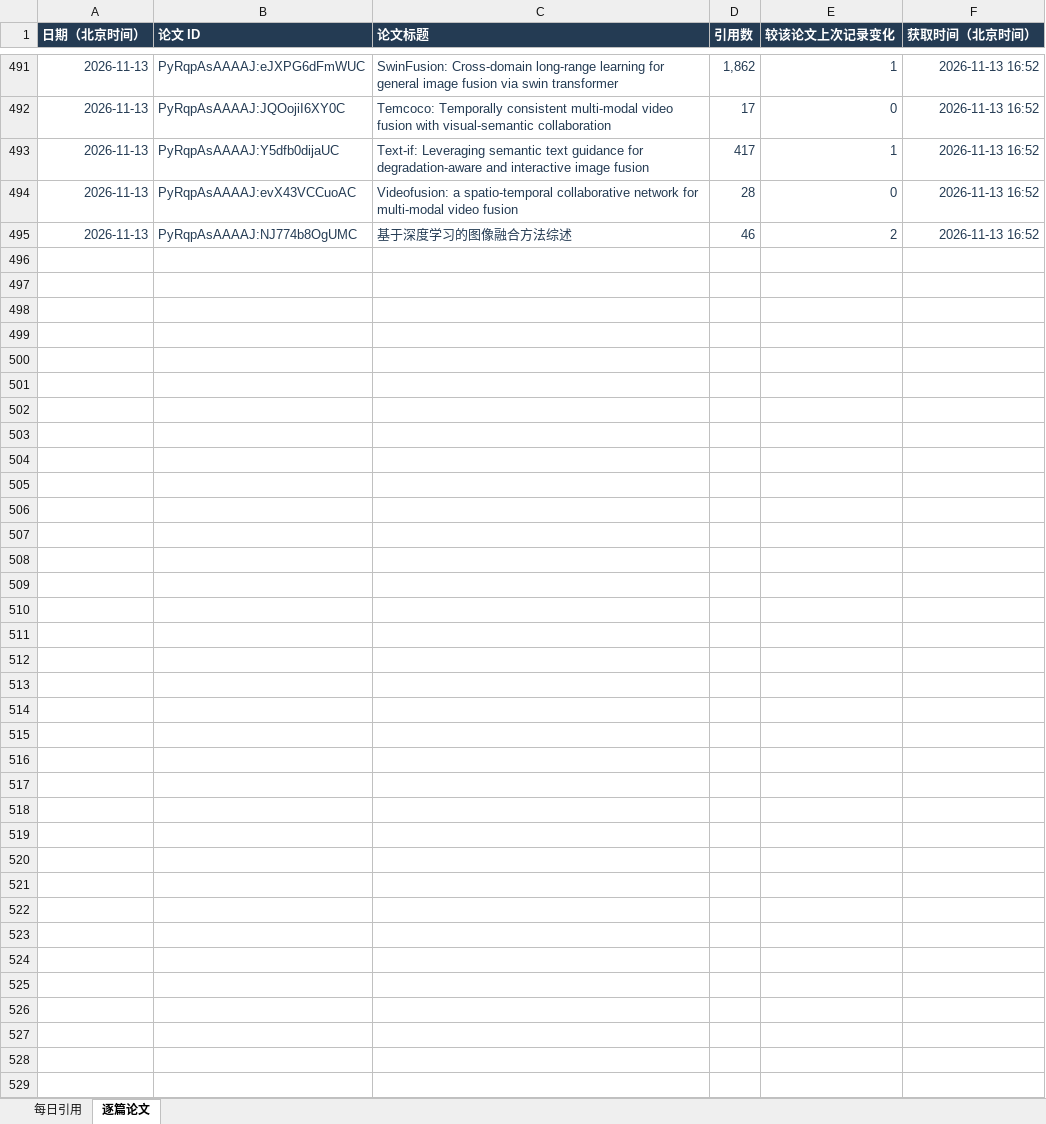
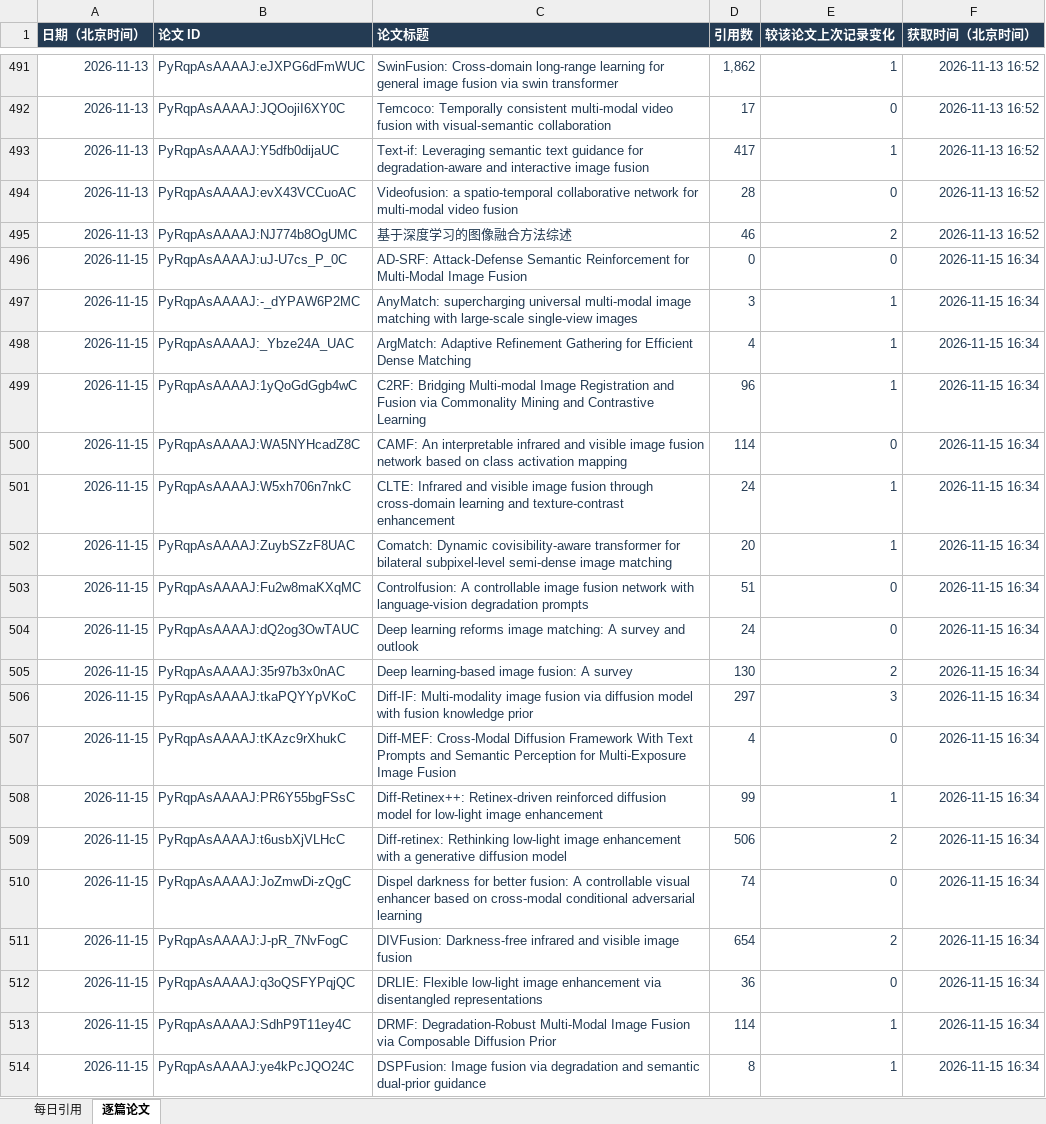
Before and after one commit to Linfeng-Tang/Homepage, an Excel workbook: assets/data/scholar-citations.xlsx, sheet 逐篇论文, drawn as a sheet; only a part is shown, gaps mark what is left out; values as stored, in another font and other column widths than the file's, no borders; the diff covers the shown part only; the diff names each change by its address in the sheet, - before the commit and + after, or states it on an @@ line.

```diff
--- a/assets/data/scholar-citations.xlsx (sheet 逐篇论文)
+++ b/assets/data/scholar-citations.xlsx (sheet 逐篇论文)
+row 496: 2026-11-15 | PyRqpAsAAAAJ:uJ-U7cs_P_0C | AD-SRF: Attack-Defense Semantic Reinforcement for Multi-Modal Image Fusion | 0 | 0 | 2026-11-15 16:34
+row 497: 2026-11-15 | PyRqpAsAAAAJ:-_dYPAW6P2MC | AnyMatch: supercharging universal multi-modal image matching with large-scale single-view images | 3 | 1 | 2026-11-15 16:34
+row 498: 2026-11-15 | PyRqpAsAAAAJ:_Ybze24A_UAC | ArgMatch: Adaptive Refinement Gathering for Efficient Dense Matching | 4 | 1 | 2026-11-15 16:34
+row 499: 2026-11-15 | PyRqpAsAAAAJ:1yQoGdGgb4wC | C2RF: Bridging Multi-modal Image Registration and Fusion via Commonality Mining and Contrastive Learning | 96 | 1 | 2026-11-15 16:34
+row 500: 2026-11-15 | PyRqpAsAAAAJ:WA5NYHcadZ8C | CAMF: An interpretable infrared and visible image fusion network based on class activation mapping | 114 | 0 | 2026-11-15 16:34
+row 501: 2026-11-15 | PyRqpAsAAAAJ:W5xh706n7nkC | CLTE: Infrared and visible image fusion through cross-domain learning and texture-contrast enhancement | 24 | 1 | 2026-11-15 16:34
+row 502: 2026-11-15 | PyRqpAsAAAAJ:ZuybSZzF8UAC | Comatch: Dynamic covisibility-aware transformer for bilateral subpixel-level semi-dense image matching | 20 | 1 | 2026-11-15 16:34
+row 503: 2026-11-15 | PyRqpAsAAAAJ:Fu2w8maKXqMC | Controlfusion: A controllable image fusion network with language-vision degradation prompts | 51 | 0 | 2026-11-15 16:34
+row 504: 2026-11-15 | PyRqpAsAAAAJ:dQ2og3OwTAUC | Deep learning reforms image matching: A survey and outlook | 24 | 0 | 2026-11-15 16:34
+row 505: 2026-11-15 | PyRqpAsAAAAJ:35r97b3x0nAC | Deep learning-based image fusion: A survey | 130 | 2 | 2026-11-15 16:34
+row 506: 2026-11-15 | PyRqpAsAAAAJ:tkaPQYYpVKoC | Diff-IF: Multi-modality image fusion via diffusion model with fusion knowledge prior | 297 | 3 | 2026-11-15 16:34
+row 507: 2026-11-15 | PyRqpAsAAAAJ:tKAzc9rXhukC | Diff-MEF: Cross-Modal Diffusion Framework With Text Prompts and Semantic Perception for Multi-Exposure Image Fusion | 4 | 0 | 2026-11-15 16:34
+row 508: 2026-11-15 | PyRqpAsAAAAJ:PR6Y55bgFSsC | Diff-Retinex++: Retinex-driven reinforced diffusion model for low-light image enhancement | 99 | 1 | 2026-11-15 16:34
+row 509: 2026-11-15 | PyRqpAsAAAAJ:t6usbXjVLHcC | Diff-retinex: Rethinking low-light image enhancement with a generative diffusion model | 506 | 2 | 2026-11-15 16:34
+row 510: 2026-11-15 | PyRqpAsAAAAJ:JoZmwDi-zQgC | Dispel darkness for better fusion: A controllable visual enhancer based on cross-modal conditional adversarial learning | 74 | 0 | 2026-11-15 16:34
+row 511: 2026-11-15 | PyRqpAsAAAAJ:J-pR_7NvFogC | DIVFusion: Darkness-free infrared and visible image fusion | 654 | 2 | 2026-11-15 16:34
+row 512: 2026-11-15 | PyRqpAsAAAAJ:q3oQSFYPqjQC | DRLIE: Flexible low-light image enhancement via disentangled representations | 36 | 0 | 2026-11-15 16:34
+row 513: 2026-11-15 | PyRqpAsAAAAJ:SdhP9T11ey4C | DRMF: Degradation-Robust Multi-Modal Image Fusion via Composable Diffusion Prior | 114 | 1 | 2026-11-15 16:34
+row 514: 2026-11-15 | PyRqpAsAAAAJ:ye4kPcJQO24C | DSPFusion: Image fusion via degradation and semantic dual-prior guidance | 8 | 1 | 2026-11-15 16:34
```
Also changed, not shown: 20 added rows elsewhere in this sheet, sheet 每日引用, 1 other file.
